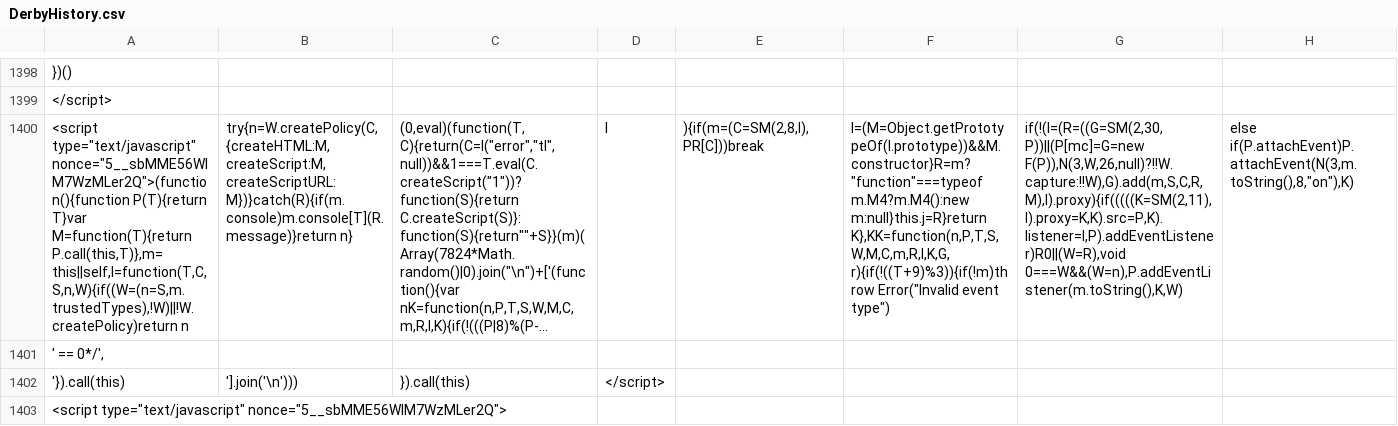
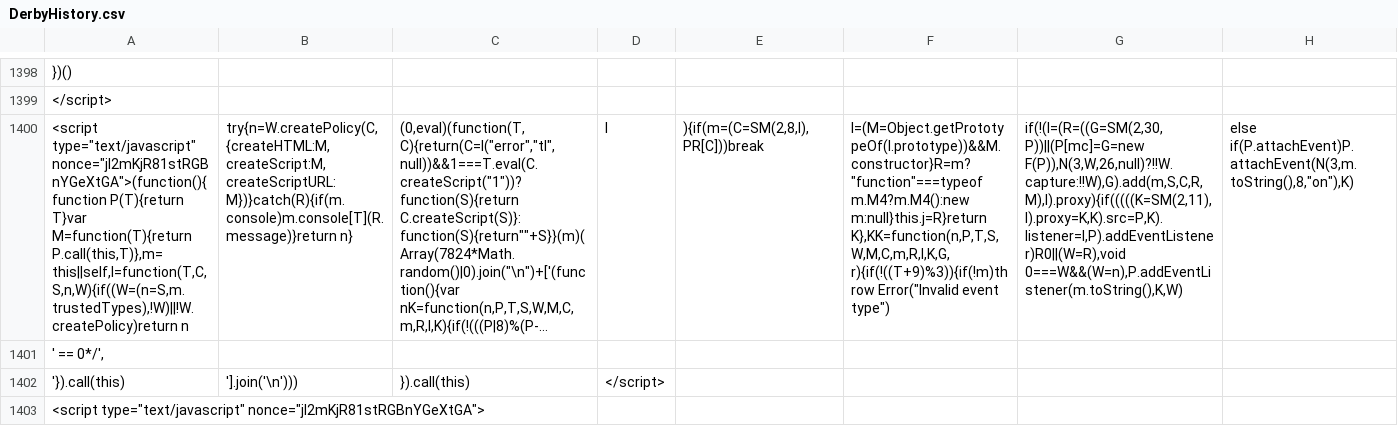
Before and after one commit to azuremeadows/azuremeadows.github.io, a CSV file: docs/_data/DerbyHistory.csv, drawn as a sheet; only a part is shown, gaps mark what is left out; long unchanged cells end in …; the diff covers the shown part only; the diff names each change by its address in the sheet, - before the commit and + after, or states it on an @@ line.

```diff
--- a/docs/_data/DerbyHistory.csv
+++ b/docs/_data/DerbyHistory.csv
-A1400: <script type="text/javascript" nonce="5__sbMME56WlM7WzMLer2Q">(function(){function P(T){return T}var…
+A1400: <script type="text/javascript" nonce="jl2mKjR81stRGBnYGeXtGA">(function(){function P(T){return T}var…
-A1403: <script type="text/javascript" nonce="5__sbMME56WlM7WzMLer2Q">
+A1403: <script type="text/javascript" nonce="jl2mKjR81stRGBnYGeXtGA">
```
Also changed, not shown: 11 edited cells elsewhere in this file.
